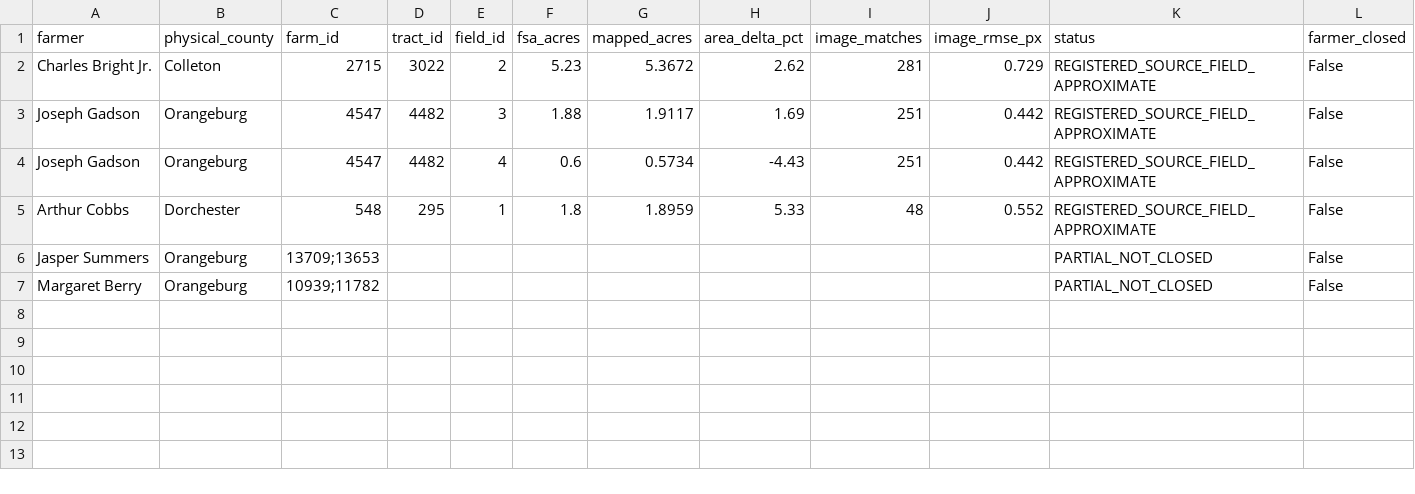
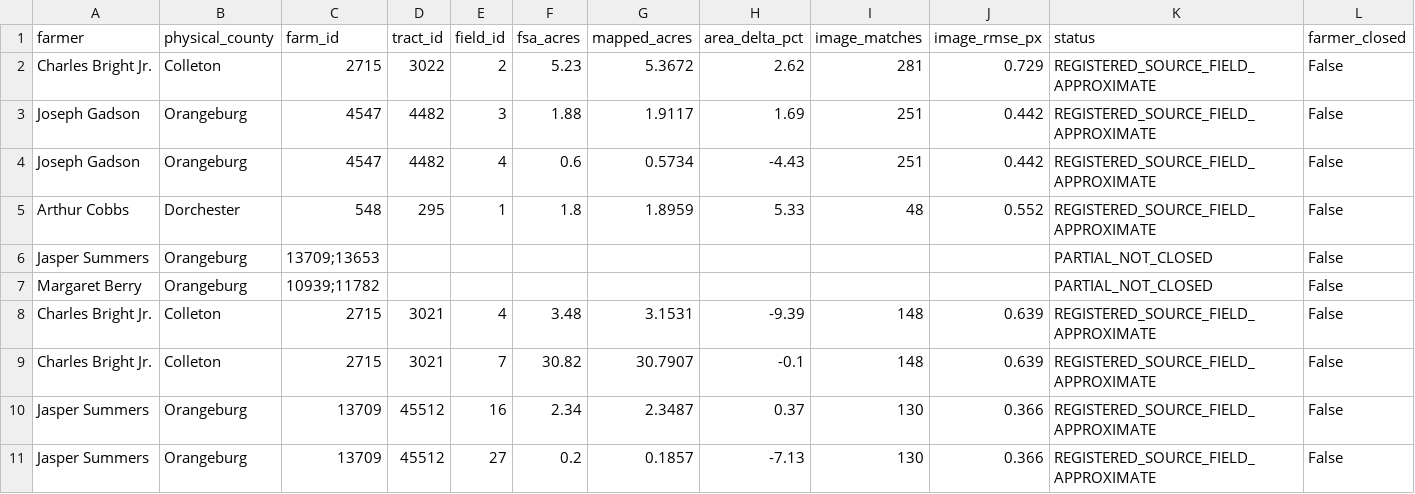
Before and after one commit to hemanthd95/SC-State-AMP-FSA-Polygons, a CSV file: deliverables/batch1_five_farmer_recovery_20261111/Batch1_Farmer_QA.csv, drawn as a sheet; only a part is shown; rows hold the shown columns only; the diff names each change by its address in the sheet, - before the commit and + after, or states it on an @@ line.

```diff
--- a/deliverables/batch1_five_farmer_recovery_20261111/Batch1_Farmer_QA.csv
+++ b/deliverables/batch1_five_farmer_recovery_20261111/Batch1_Farmer_QA.csv
+row 8: Charles Bright Jr. | Colleton | 2715 | 3021 | 4 | 3.48 | 3.1531 | -9.39 | 148 | 0.639 | REGISTERED_SOURCE_FIELD_APPROXIMATE | False
+row 9: Charles Bright Jr. | Colleton | 2715 | 3021 | 7 | 30.82 | 30.7907 | -0.1 | 148 | 0.639 | REGISTERED_SOURCE_FIELD_APPROXIMATE | False
+row 10: Jasper Summers | Orangeburg | 13709 | 45512 | 16 | 2.34 | 2.3487 | 0.37 | 130 | 0.366 | REGISTERED_SOURCE_FIELD_APPROXIMATE | False
+row 11: Jasper Summers | Orangeburg | 13709 | 45512 | 27 | 0.2 | 0.1857 | -7.13 | 130 | 0.366 | REGISTERED_SOURCE_FIELD_APPROXIMATE | False
```
Also changed, not shown: 5 other files.
